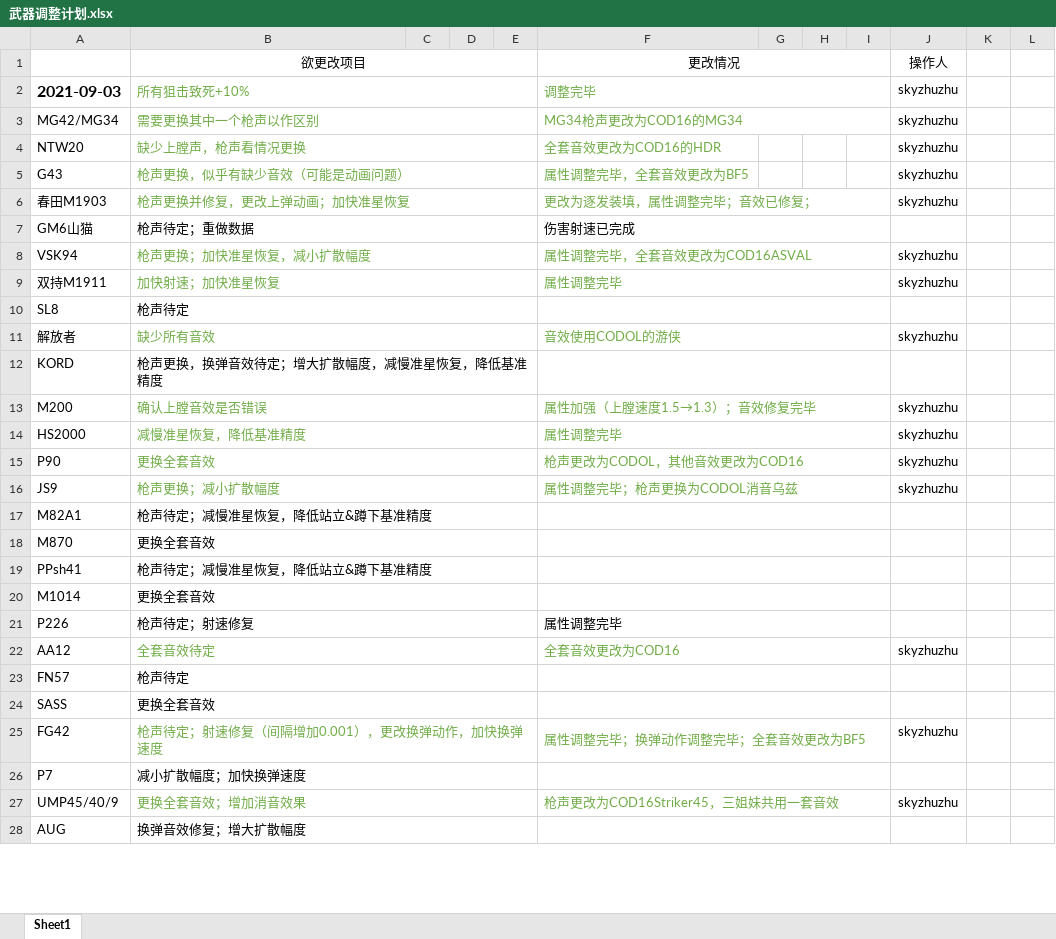
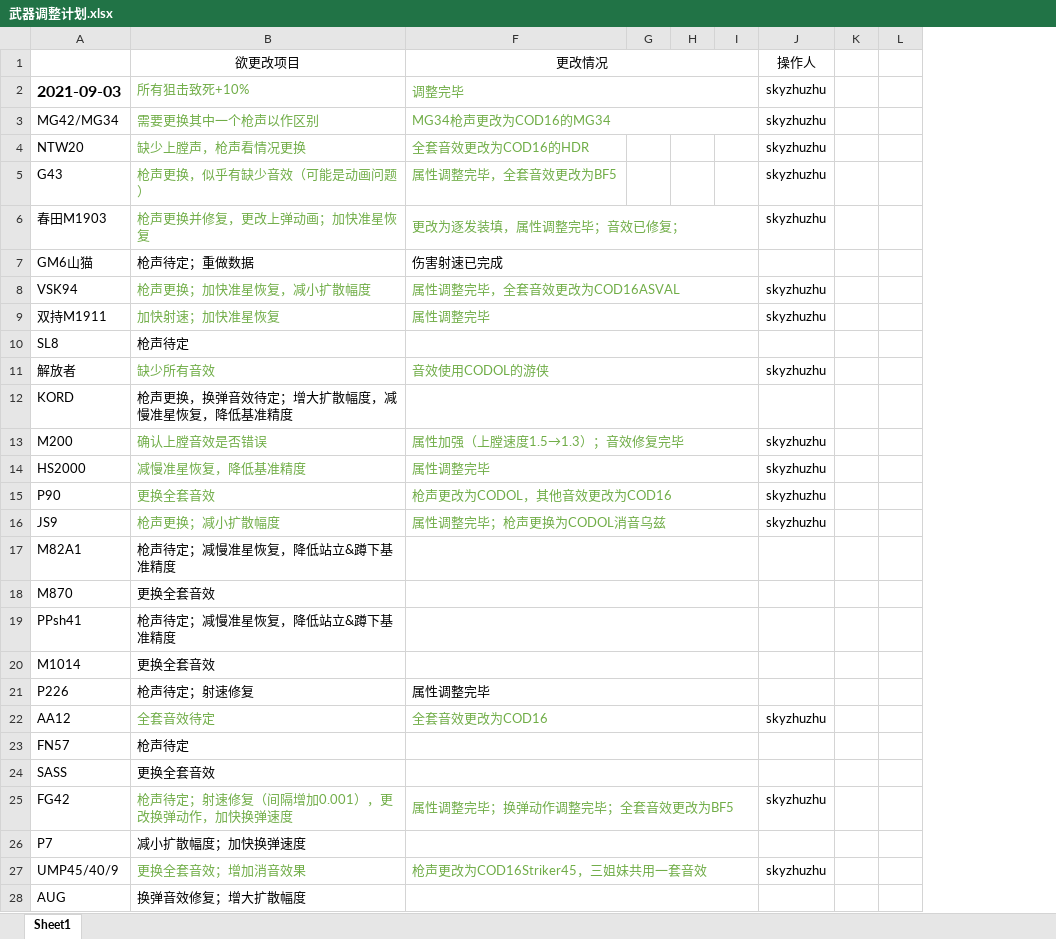
Before and after one commit to GFL-Castling-Staff/GFL-Castling, an Excel workbook: 武器调整计划.xlsx, sheet Sheet1, drawn as a sheet; only a part is shown; values as stored, in another font and other column widths than the file's, no borders; removed rows and columns are numbered as before the commit, all else as after; the diff covers the shown part only; the diff names each change by its address in the sheet, - before the commit and + after, or states it on an @@ line.

```diff
--- a/武器调整计划.xlsx (sheet Sheet1)
+++ b/武器调整计划.xlsx (sheet Sheet1)
@@ column C hidden, empty @@
@@ column D hidden, empty @@
@@ column E hidden, empty @@
-B1:E1 merged
-B2:E2 merged
-B3:E3 merged
-B4:E4 merged
-B5:E5 merged
-B6:E6 merged
-B7:E7 merged
-B8:E8 merged
-B9:E9 merged
-B10:E10 merged
-B11:E11 merged
-B12:E12 merged
-B13:E13 merged
-B14:E14 merged
-B15:E15 merged
-B16:E16 merged
-B17:E17 merged
-B18:E18 merged
-B19:E19 merged
-B20:E20 merged
-B21:E21 merged
-B22:E22 merged
-B23:E23 merged
-B24:E24 merged
-B25:E25 merged
-B26:E26 merged
-B27:E27 merged
-B28:E28 merged
```
Also changed, not shown: 1 added row and merged cells elsewhere in this sheet, 37 other files.
